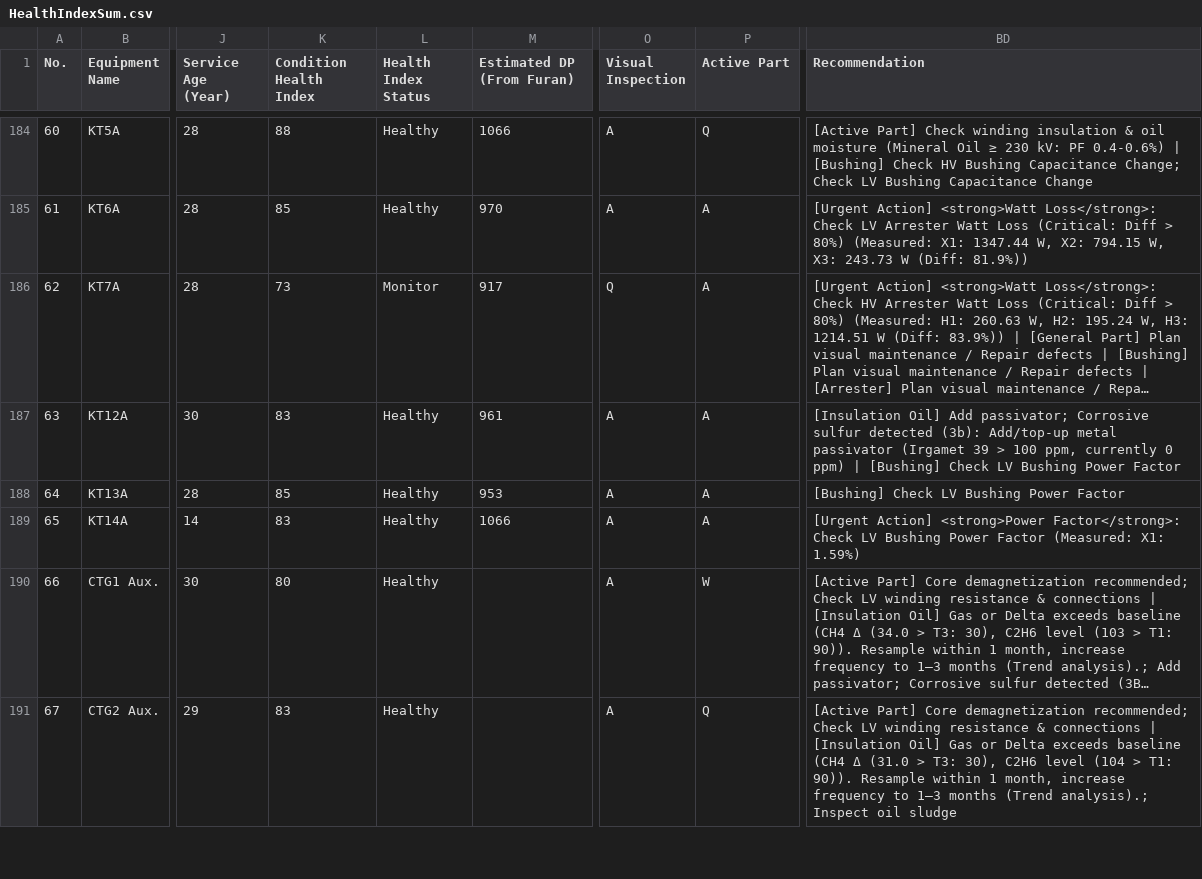
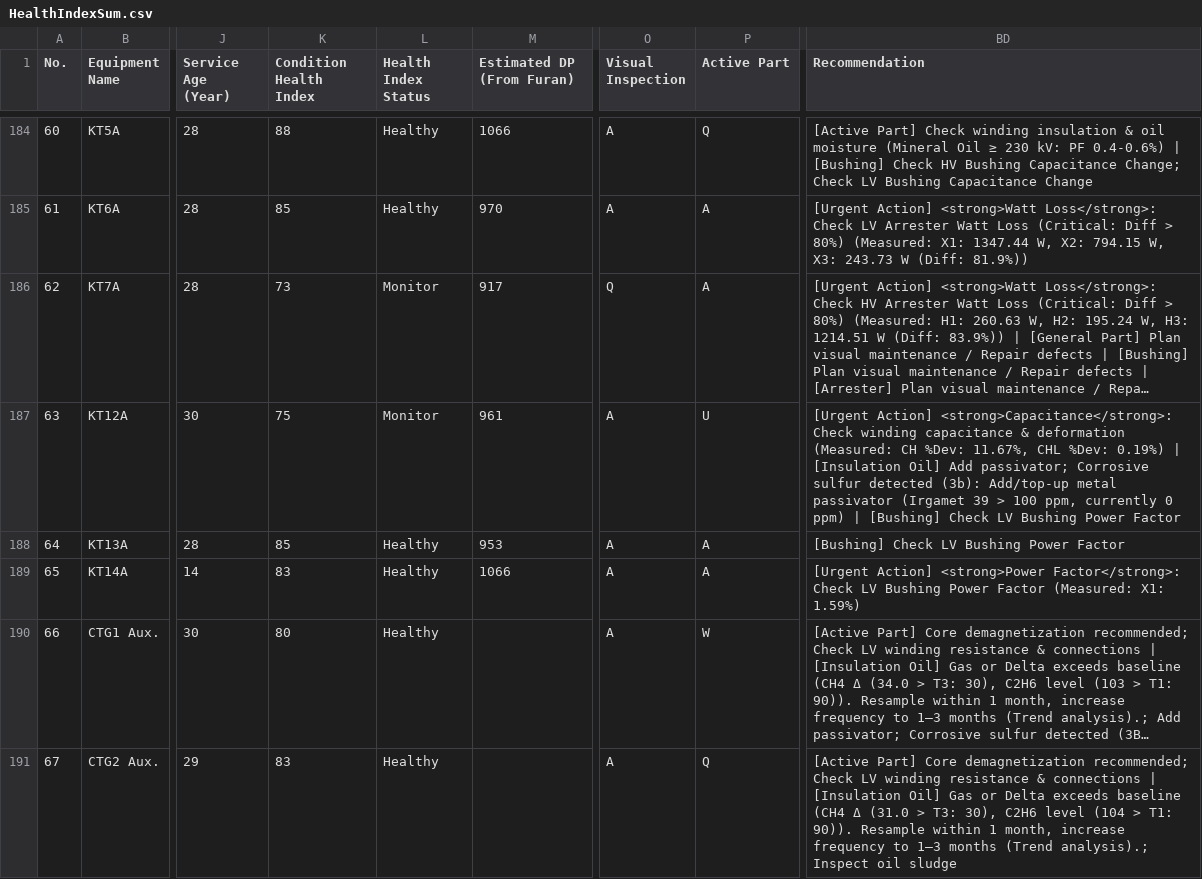
Before and after one commit to TransformerTeam/transformer-asset, a CSV file: HealthIndexSum.csv, drawn as a sheet; only a part is shown, gaps mark what is left out; long unchanged cells end in …; the diff covers the shown part only; the diff names each change by its address in the sheet, - before the commit and + after, or states it on an @@ line.

Commit message:
fix: prioritize actual capacitance measurement vs FAT in getCapDev and correct SN 6110289 CH cap %Error

```diff
--- a/HealthIndexSum.csv
+++ b/HealthIndexSum.csv
-K187 (Condition Health Index): 83
+K187 (Condition Health Index): 75
-L187 (Health Index Status): Healthy
+L187 (Health Index Status): Monitor
-P187 (Active Part): A
+P187 (Active Part): U
-BD187 (Recommendation): [Insulation Oil]…
+BD187 (Recommendation): [Urgent Action] <strong>Capacitance</strong>: Check winding capacitance & deformation (Measured: CH %Dev: 11.67%, CHL %Dev: 0.19%) | [Insulation Oil]…
```
Also changed, not shown: 40 edited cells elsewhere in this file, TRInfo.csv, 7 other files.
